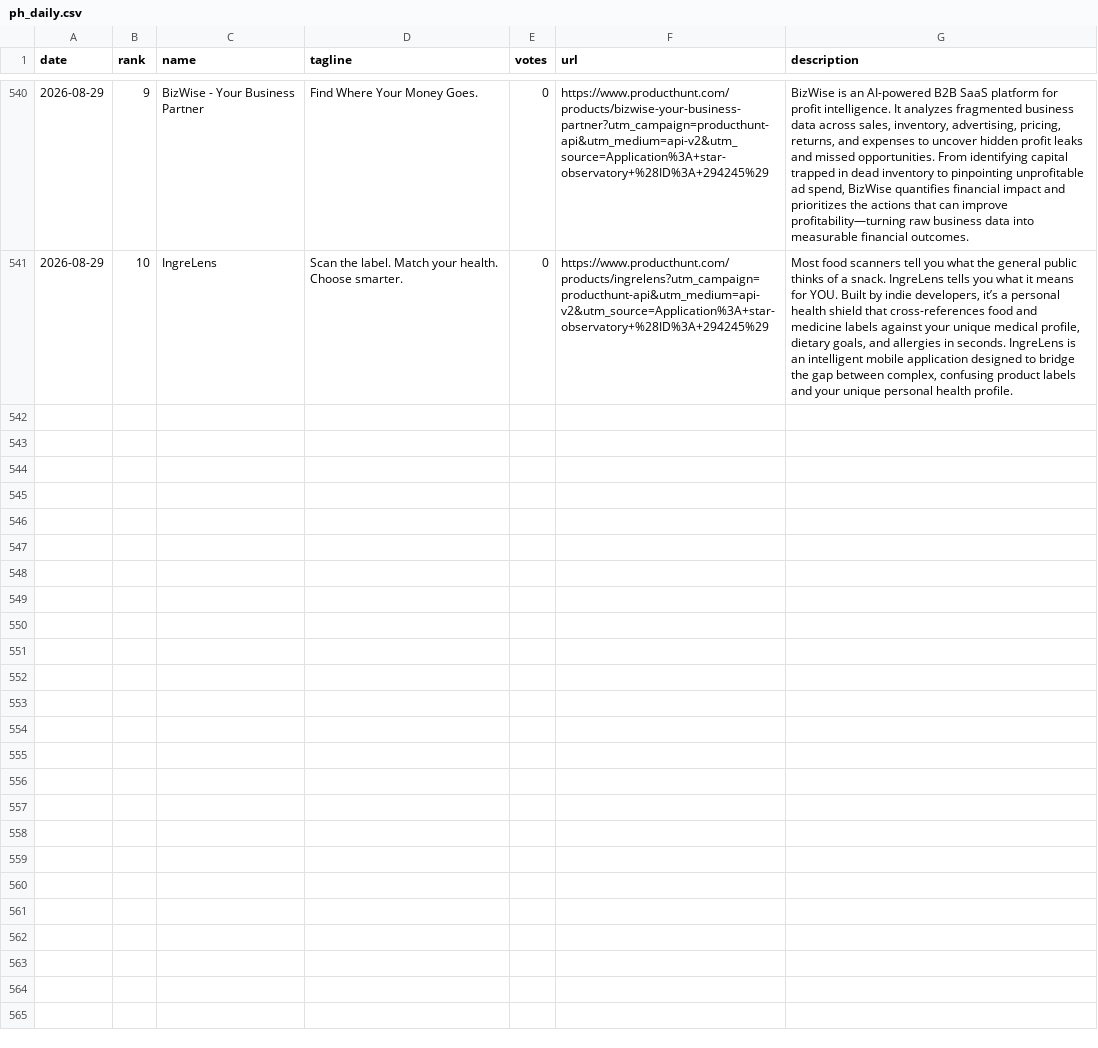
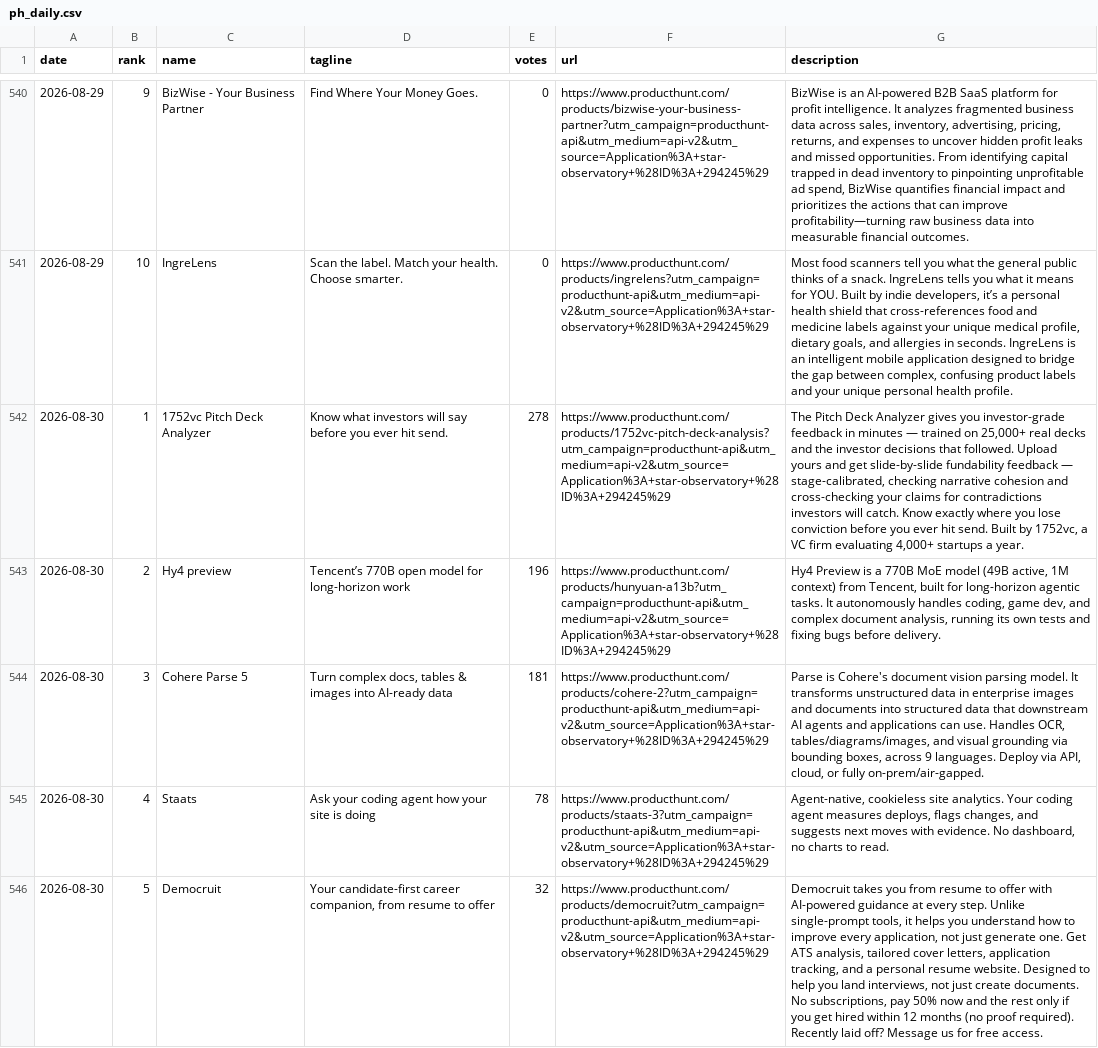
Before and after one commit to FunnymeowwooV0/star-observatory, a CSV file: data/ph_daily.csv, drawn as a sheet; only a part is shown, gaps mark what is left out; the diff covers the shown part only; the diff names each change by its address in the sheet, - before the commit and + after, or states it on an @@ line.

```diff
--- a/data/ph_daily.csv
+++ b/data/ph_daily.csv
+row 542: 2026-08-30 | 1 | 1752vc Pitch Deck Analyzer | Know what investors will say before you ever hit send. | 278 | https://www.producthunt.com/products/1752vc-pitch-deck-analysis?utm_campaign=producthunt-api&utm_medium=api-v2&utm_source=Application%3A+star-observatory+%28ID%3A+294245%29 | The Pitch Deck Analyzer gives you investor-grade feedback in minutes — trained on 25,000+ real decks and the investor decisions that followed. Upload yours and get slide-by-slide fundability feedback — stage-calibrated, checking narrative cohesion and cross-checking your claims for contradictions investors will catch. Know exactly where you lose conviction before you ever hit send. Built by 1752vc, a VC firm evaluating 4,000+ startups a year.
+row 543: 2026-08-30 | 2 | Hy4 preview | Tencent’s 770B open model for long-horizon work | 196 | https://www.producthunt.com/products/hunyuan-a13b?utm_campaign=producthunt-api&utm_medium=api-v2&utm_source=Application%3A+star-observatory+%28ID%3A+294245%29 | Hy4 Preview is a 770B MoE model (49B active, 1M context) from Tencent, built for long-horizon agentic tasks. It autonomously handles coding, game dev, and complex document analysis, running its own tests and fixing bugs before delivery.
+row 544: 2026-08-30 | 3 | Cohere Parse 5 | Turn complex docs, tables & images into AI-ready data | 181 | https://www.producthunt.com/products/cohere-2?utm_campaign=producthunt-api&utm_medium=api-v2&utm_source=Application%3A+star-observatory+%28ID%3A+294245%29 | Parse is Cohere's document vision parsing model. It transforms unstructured data in enterprise images and documents into structured data that downstream AI agents and applications can use. Handles OCR, tables/diagrams/images, and visual grounding via bounding boxes, across 9 languages. Deploy via API, cloud, or fully on-prem/air-gapped.
+row 545: 2026-08-30 | 4 | Staats | Ask your coding agent how your site is doing | 78 | https://www.producthunt.com/products/staats-3?utm_campaign=producthunt-api&utm_medium=api-v2&utm_source=Application%3A+star-observatory+%28ID%3A+294245%29 | Agent-native, cookieless site analytics. Your coding agent measures deploys, flags changes, and suggests next moves with evidence. No dashboard, no charts to read.
+row 546: 2026-08-30 | 5 | Democruit | Your candidate-first career companion, from resume to offer | 32 | https://www.producthunt.com/products/democruit?utm_campaign=producthunt-api&utm_medium=api-v2&utm_source=Application%3A+star-observatory+%28ID%3A+294245%29 | Democruit takes you from resume to offer with AI-powered guidance at every step. Unlike single-prompt tools, it helps you understand how to improve every application, not just generate one. Get ATS analysis, tailored cover letters, application tracking, and a personal resume website. Designed to help you land interviews, not just create documents. No subscriptions, pay 50% now and the rest only if you get hired within 12 months (no proof required). Recently laid off? Message us for free access.
```
Also changed, not shown: 5 added rows elsewhere in this file, data/github_daily.csv, data/hf_trending.csv, 8 other files.
